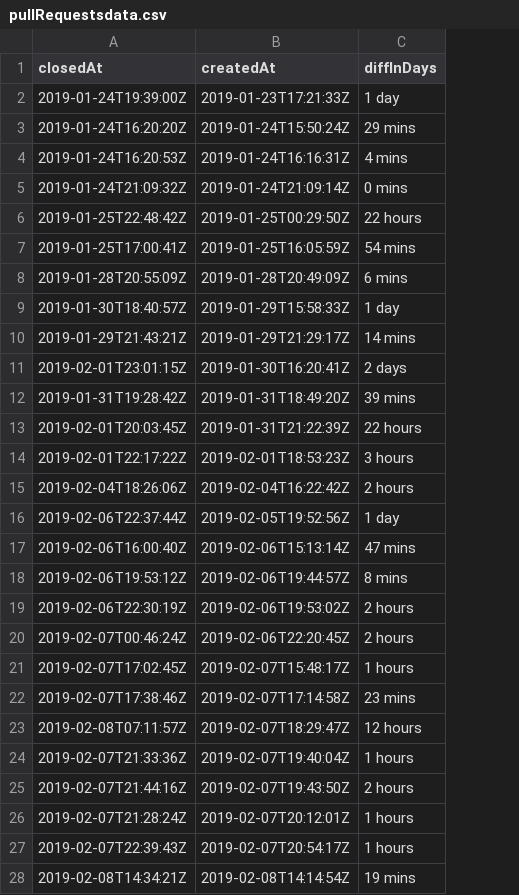
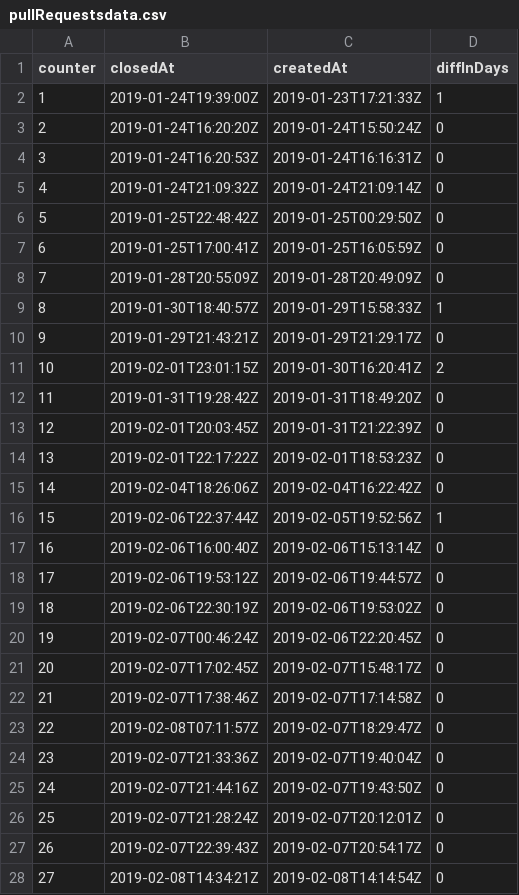
Before and after one commit to akhileshgowda7/NodeJS, a CSV file: github api GraphQL/pullRequestsdata.csv, drawn as a sheet; only a part is shown; addresses are those after the commit; the diff covers the shown part only; the diff names each change by its address in the sheet, - before the commit and + after, or states it on an @@ line.

Commit message:
CSV file for pull req

```diff
--- a/github api GraphQL/pullRequestsdata.csv
+++ b/github api GraphQL/pullRequestsdata.csv
+column A (counter), rows 2-28: 1 | 2 | 3 | 4 | 5 | 6 | 7 | 8 | 9 | 10 | 11 | 12 | 13 | 14 | 15 | 16 | 17 | 18 | 19 | 20 | 21 | 22 | 23 | 24 | 25 | 26 | 27
-D2 (diffInDays): 1 day
+D2 (diffInDays): 1
-D3 (diffInDays): 29 mins
+D3 (diffInDays): 0
-D4 (diffInDays): 4 mins
+D4 (diffInDays): 0
-D5 (diffInDays): 0 mins
+D5 (diffInDays): 0
-D6 (diffInDays): 22 hours
+D6 (diffInDays): 0
-D7 (diffInDays): 54 mins
+D7 (diffInDays): 0
-D8 (diffInDays): 6 mins
+D8 (diffInDays): 0
-D9 (diffInDays): 1 day
+D9 (diffInDays): 1
-D10 (diffInDays): 14 mins
+D10 (diffInDays): 0
-D11 (diffInDays): 2 days
+D11 (diffInDays): 2
-D12 (diffInDays): 39 mins
+D12 (diffInDays): 0
-D13 (diffInDays): 22 hours
+D13 (diffInDays): 0
-D14 (diffInDays): 3 hours
+D14 (diffInDays): 0
-D15 (diffInDays): 2 hours
+D15 (diffInDays): 0
-D16 (diffInDays): 1 day
+D16 (diffInDays): 1
-D17 (diffInDays): 47 mins
+D17 (diffInDays): 0
-D18 (diffInDays): 8 mins
+D18 (diffInDays): 0
-D19:D20 (diffInDays): 2 hours
+D19:D20 (diffInDays): 0
-D21 (diffInDays): 1 hours
+D21 (diffInDays): 0
-D22 (diffInDays): 23 mins
+D22 (diffInDays): 0
-D23 (diffInDays): 12 hours
+D23 (diffInDays): 0
-D24 (diffInDays): 1 hours
+D24 (diffInDays): 0
-D25 (diffInDays): 2 hours
+D25 (diffInDays): 0
-D26:D27 (diffInDays): 1 hours
+D26:D27 (diffInDays): 0
-D28 (diffInDays): 19 mins
+D28 (diffInDays): 0
```
Also changed, not shown: 73 edited cells elsewhere in this file.
